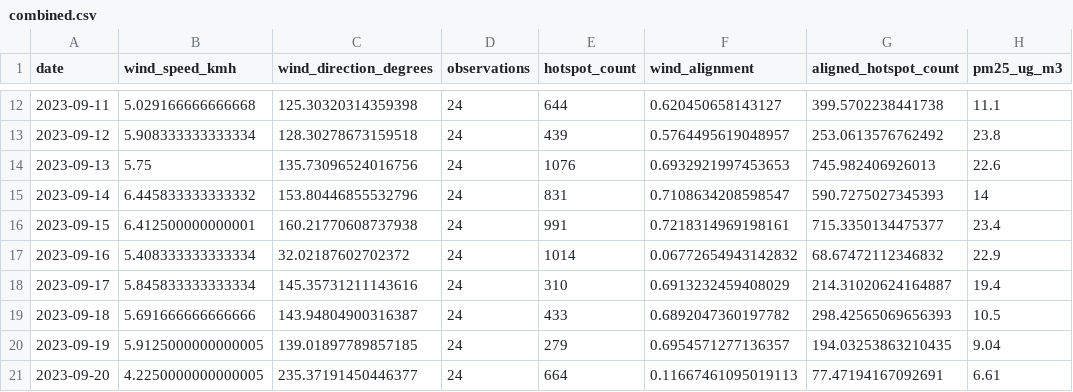
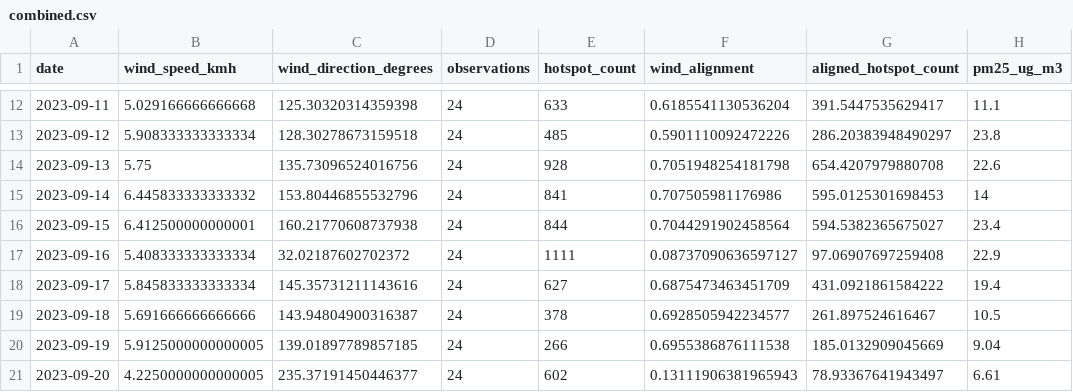
Before and after one commit to puffinnnnn/hazesignal, a CSV file: data/combined.csv, drawn as a sheet; only a part is shown, gaps mark what is left out; the diff covers the shown part only; the diff names each change by its address in the sheet, - before the commit and + after, or states it on an @@ line.

Commit message:
fix: align fire dates with Malaysia time

```diff
--- a/data/combined.csv
+++ b/data/combined.csv
-E12 (hotspot_count): 644
+E12 (hotspot_count): 633
-F12 (wind_alignment): 0.620450658143127
+F12 (wind_alignment): 0.6185541130536204
-G12 (aligned_hotspot_count): 399.5702238441738
+G12 (aligned_hotspot_count): 391.5447535629417
-E13 (hotspot_count): 439
+E13 (hotspot_count): 485
-F13 (wind_alignment): 0.5764495619048957
+F13 (wind_alignment): 0.5901110092472226
-G13 (aligned_hotspot_count): 253.0613576762492
+G13 (aligned_hotspot_count): 286.20383948490297
-E14 (hotspot_count): 1076
+E14 (hotspot_count): 928
-F14 (wind_alignment): 0.6932921997453653
+F14 (wind_alignment): 0.7051948254181798
-G14 (aligned_hotspot_count): 745.982406926013
+G14 (aligned_hotspot_count): 654.4207979880708
-E15 (hotspot_count): 831
+E15 (hotspot_count): 841
-F15 (wind_alignment): 0.7108634208598547
+F15 (wind_alignment): 0.707505981176986
-G15 (aligned_hotspot_count): 590.7275027345393
+G15 (aligned_hotspot_count): 595.0125301698453
-E16 (hotspot_count): 991
+E16 (hotspot_count): 844
-F16 (wind_alignment): 0.7218314969198161
+F16 (wind_alignment): 0.7044291902458564
-G16 (aligned_hotspot_count): 715.3350134475377
+G16 (aligned_hotspot_count): 594.5382365675027
-E17 (hotspot_count): 1014
+E17 (hotspot_count): 1111
-F17 (wind_alignment): 0.06772654943142832
+F17 (wind_alignment): 0.08737090636597127
-G17 (aligned_hotspot_count): 68.67472112346832
+G17 (aligned_hotspot_count): 97.06907697259408
-E18 (hotspot_count): 310
+E18 (hotspot_count): 627
-F18 (wind_alignment): 0.6913232459408029
+F18 (wind_alignment): 0.6875473463451709
-G18 (aligned_hotspot_count): 214.31020624164887
+G18 (aligned_hotspot_count): 431.0921861584222
-E19 (hotspot_count): 433
+E19 (hotspot_count): 378
-F19 (wind_alignment): 0.6892047360197782
+F19 (wind_alignment): 0.6928505942234577
-G19 (aligned_hotspot_count): 298.42565069656393
+G19 (aligned_hotspot_count): 261.897524616467
-E20 (hotspot_count): 279
+E20 (hotspot_count): 266
-F20 (wind_alignment): 0.6954571277136357
+F20 (wind_alignment): 0.6955386876111538
-G20 (aligned_hotspot_count): 194.03253863210435
+G20 (aligned_hotspot_count): 185.0132909045669
-E21 (hotspot_count): 664
+E21 (hotspot_count): 602
-F21 (wind_alignment): 0.11667461095019113
+F21 (wind_alignment): 0.13111906381965943
-G21 (aligned_hotspot_count): 77.47194167092691
+G21 (aligned_hotspot_count): 78.93367641943497
```
Also changed, not shown: 54 edited cells elsewhere in this file, 10 other files.
